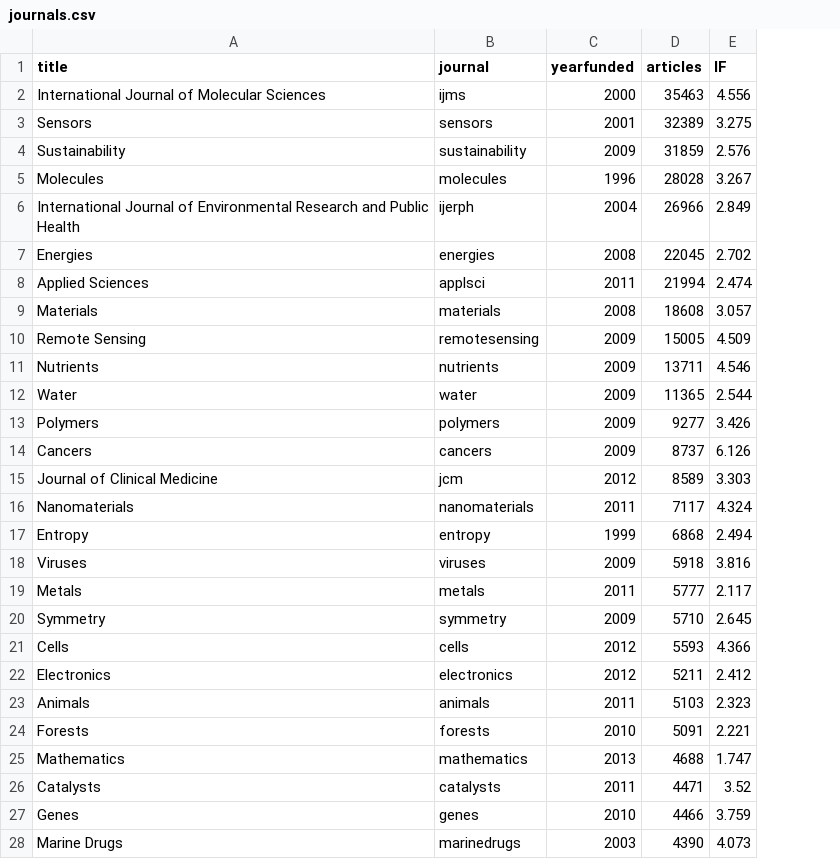
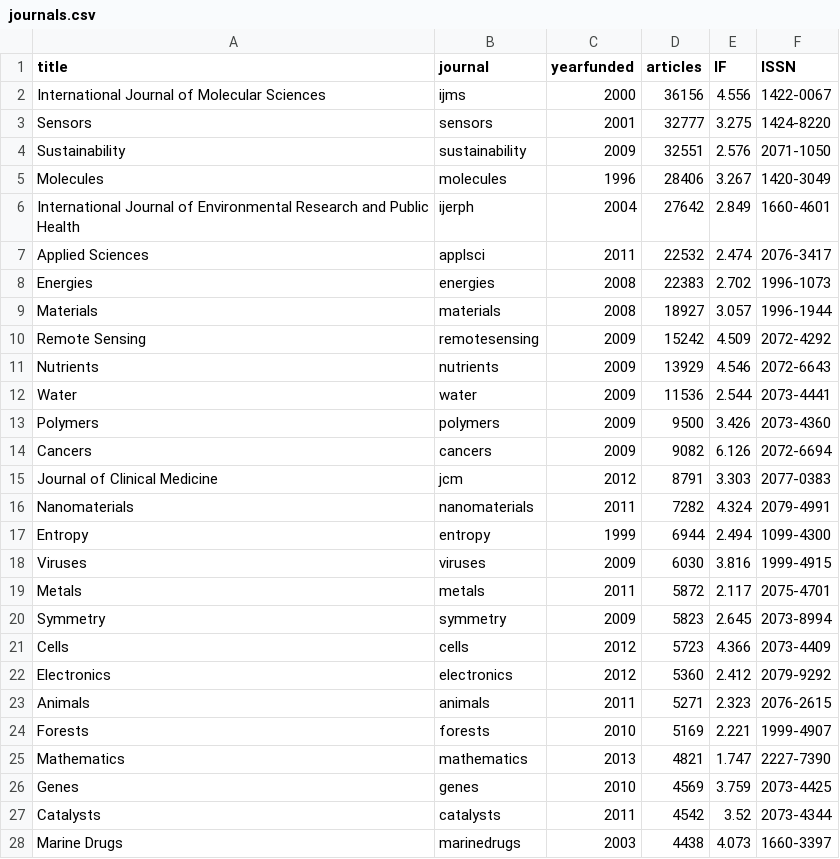
Before and after one commit to paolocrosetto/MDPI_special_issues, a CSV file: journals.csv, drawn as a sheet; only a part is shown; removed rows and columns are numbered as before the commit, all else as after; the diff covers the shown part only; the diff names each change by its address in the sheet, - before the commit and + after, or states it on an @@ line.

Commit message:
added ISSN to journal database

```diff
--- a/journals.csv
+++ b/journals.csv
+column F (ISSN), rows 2-7: 1422-0067 | 1424-8220 | 2071-1050 | 1420-3049 | 1660-4601 | 2076-3417; rows 9-26: 1996-1944 | 2072-4292 | 2072-6643 | 2073-4441 | 2073-4360 | 2072-6694 | 2077-0383 | 2079-4991 | 1099-4300 | 1999-4915 | 2075-4701 | 2073-8994 | 2073-4409 | 2079-9292 | 2076-2615 | 1999-4907 | 2227-7390 | 2073-4425; row 28: 1660-3397
-D2 (articles): 35463
+D2 (articles): 36156
-D3 (articles): 32389
+D3 (articles): 32777
-D4 (articles): 31859
+D4 (articles): 32551
-D5 (articles): 28028
+D5 (articles): 28406
-D6 (articles): 26966
+D6 (articles): 27642
-row 7: Energies | energies | 2008 | 22045 | 2.702
-D7 (articles): 21994
+D7 (articles): 22532
+row 8: Energies | energies | 2008 | 22383 | 2.702 | 1996-1073
-D9 (articles): 18608
+D9 (articles): 18927
-D10 (articles): 15005
+D10 (articles): 15242
-D11 (articles): 13711
+D11 (articles): 13929
-D12 (articles): 11365
+D12 (articles): 11536
-D13 (articles): 9277
+D13 (articles): 9500
-D14 (articles): 8737
+D14 (articles): 9082
-D15 (articles): 8589
+D15 (articles): 8791
-D16 (articles): 7117
+D16 (articles): 7282
-D17 (articles): 6868
+D17 (articles): 6944
-D18 (articles): 5918
+D18 (articles): 6030
-D19 (articles): 5777
+D19 (articles): 5872
-D20 (articles): 5710
+D20 (articles): 5823
-D21 (articles): 5593
+D21 (articles): 5723
-D22 (articles): 5211
+D22 (articles): 5360
-D23 (articles): 5103
+D23 (articles): 5271
-D24 (articles): 5091
+D24 (articles): 5169
-D25 (articles): 4688
+D25 (articles): 4821
-row 26: Catalysts | catalysts | 2011 | 4471 | 3.52
-D26 (articles): 4466
+D26 (articles): 4569
+row 27: Catalysts | catalysts | 2011 | 4542 | 3.52 | 2073-4344
-D28 (articles): 4390
+D28 (articles): 4438
```
Also changed, not shown: 5 added rows, 4 removed rows and 43 edited cells elsewhere in this file, 1 other file.
